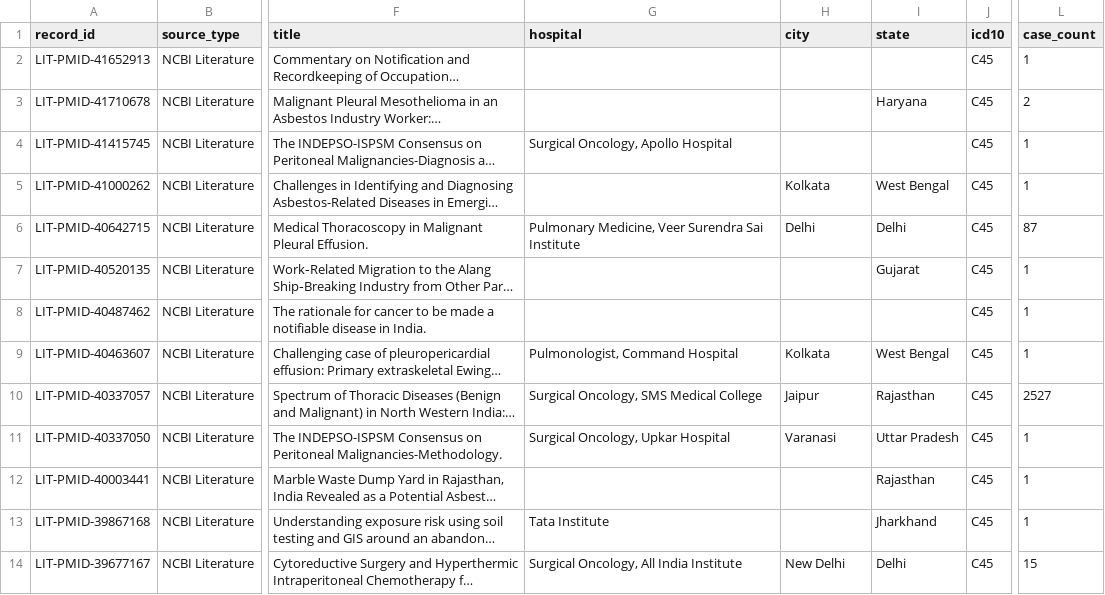
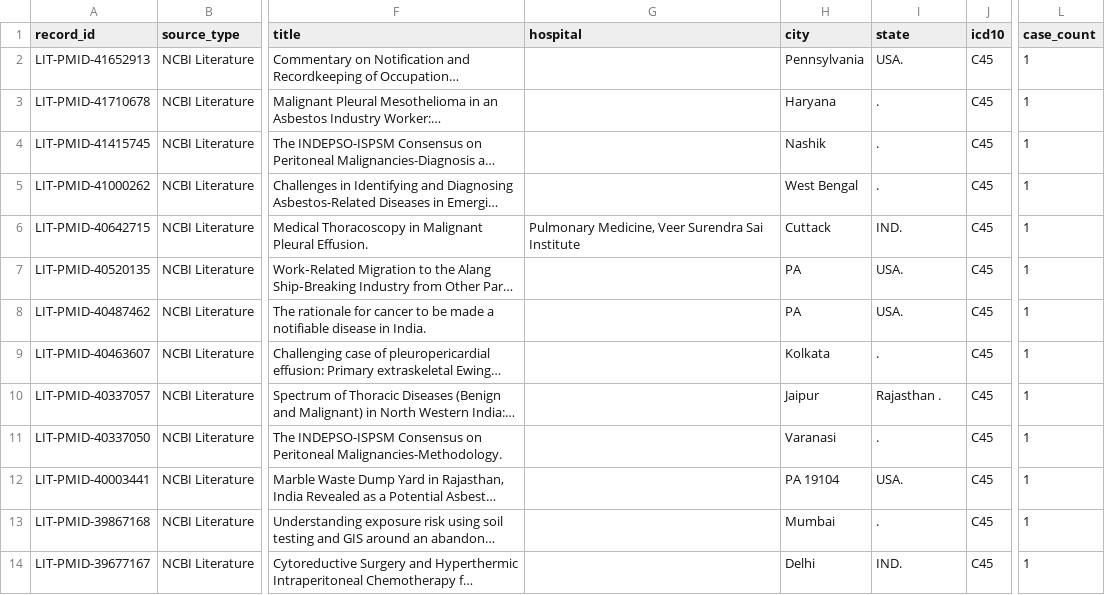
Before and after one commit to thebuilt/MesoIndia, a CSV file: data/literature_cases.csv, drawn as a sheet; only a part is shown, gaps mark what is left out; long unchanged cells end in …; the diff covers the shown part only; the diff names each change by its address in the sheet, - before the commit and + after, or states it on an @@ line.

```diff
--- a/data/literature_cases.csv
+++ b/data/literature_cases.csv
-H2 (city): (empty)
+H2 (city): Pennsylvania
-I2 (state): (empty)
+I2 (state): USA.
-H3 (city): (empty)
+H3 (city): Haryana
-I3 (state): Haryana
+I3 (state): .
-L3 (case_count): 2
+L3 (case_count): 1
-G4 (hospital): Surgical Oncology, Apollo Hospital
+G4 (hospital): (empty)
-H4 (city): (empty)
+H4 (city): Nashik
-I4 (state): (empty)
+I4 (state): .
-H5 (city): Kolkata
+H5 (city): West Bengal
-I5 (state): West Bengal
+I5 (state): .
-H6 (city): Delhi
+H6 (city): Cuttack
-I6 (state): Delhi
+I6 (state): IND.
-L6 (case_count): 87
+L6 (case_count): 1
-H7:H8 (city): (empty)
+H7:H8 (city): PA
-I7 (state): Gujarat
+I7 (state): USA.
-I8 (state): (empty)
+I8 (state): USA.
-G9 (hospital): Pulmonologist, Command Hospital
+G9 (hospital): (empty)
-I9 (state): West Bengal
+I9 (state): .
-G10 (hospital): Surgical Oncology, SMS Medical College
+G10 (hospital): (empty)
-I10 (state): Rajasthan
+I10 (state): Rajasthan .
-L10 (case_count): 2527
+L10 (case_count): 1
-G11 (hospital): Surgical Oncology, Upkar Hospital
+G11 (hospital): (empty)
-I11 (state): Uttar Pradesh
+I11 (state): .
-H12 (city): (empty)
+H12 (city): PA 19104
-I12 (state): Rajasthan
+I12 (state): USA.
-G13 (hospital): Tata Institute
+G13 (hospital): (empty)
-H13 (city): (empty)
+H13 (city): Mumbai
-I13 (state): Jharkhand
+I13 (state): .
-G14 (hospital): Surgical Oncology, All India Institute
+G14 (hospital): (empty)
-H14 (city): New Delhi
+H14 (city): Delhi
-I14 (state): Delhi
+I14 (state): IND.
-L14 (case_count): 15
+L14 (case_count): 1
```
Also changed, not shown: 1 added row and 102 edited cells elsewhere in this file, 2 other files.
